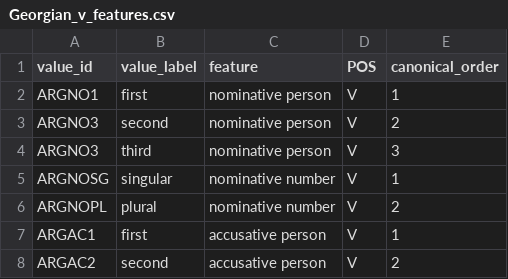
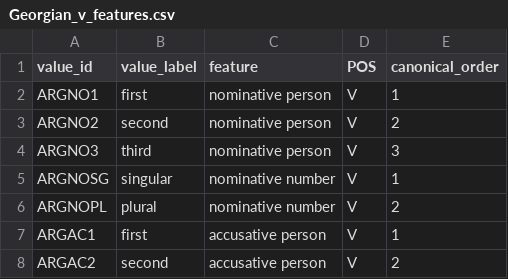
Before and after one commit to maecarroll/Georgian-Paralex, a CSV file: Georgian_v_features.csv, drawn as a sheet; only a part is shown.

```diff
--- a/Georgian_v_features.csv
+++ b/Georgian_v_features.csv
@@ -2,3 +2,3 @@ value_id,value_label,feature,POS,canonical_order
 ARGNO1,first,nominative person,V,1
-ARGNO3,second,nominative person,V,2
+ARGNO2,second,nominative person,V,2
 ARGNO3,third,nominative person,V,3
```
Also changed, not shown: Georgian_v_cells.csv, 2 other files.
